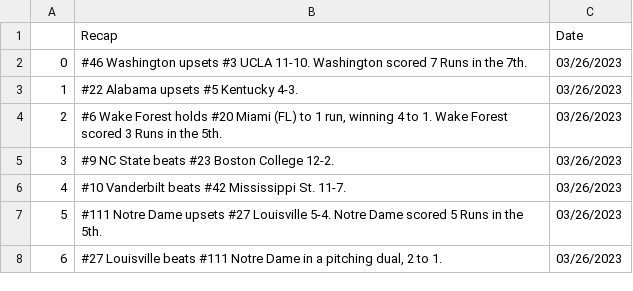
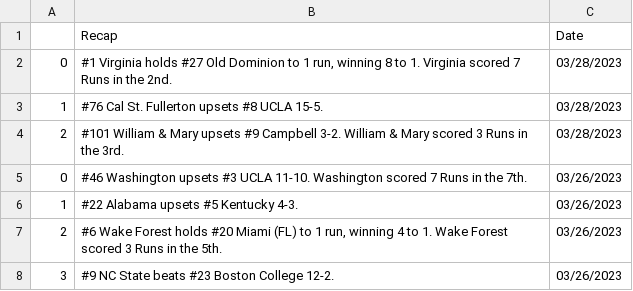
Before and after one commit to BootAnalytics/BootAnalytics.github.io, a CSV file: data/recaptable.csv, drawn as a sheet; only a part is shown; the shorter side is filled out with more unchanged rows; the diff names each change by its address in the sheet, - before the commit and + after, or states it on an @@ line.

```diff
--- a/data/recaptable.csv
+++ b/data/recaptable.csv
+row 2: 0 | #1 Virginia holds #27 Old Dominion to 1 run, winning 8 to 1. Virginia scored 7 Runs in the 2nd. | 03/28/2023
+row 3: 1 | #76 Cal St. Fullerton upsets #8 UCLA 15-5. | 03/28/2023
+row 4: 2 | #101 William & Mary upsets #9 Campbell 3-2. William & Mary scored 3 Runs in the 3rd. | 03/28/2023
```
Also changed, not shown: 1 other file.
